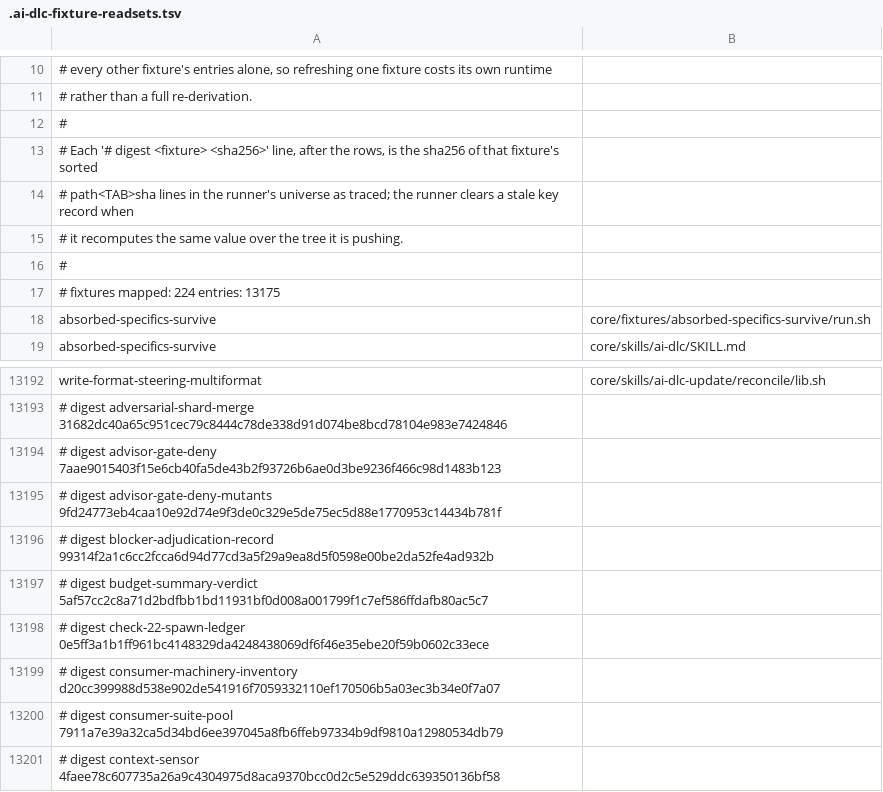
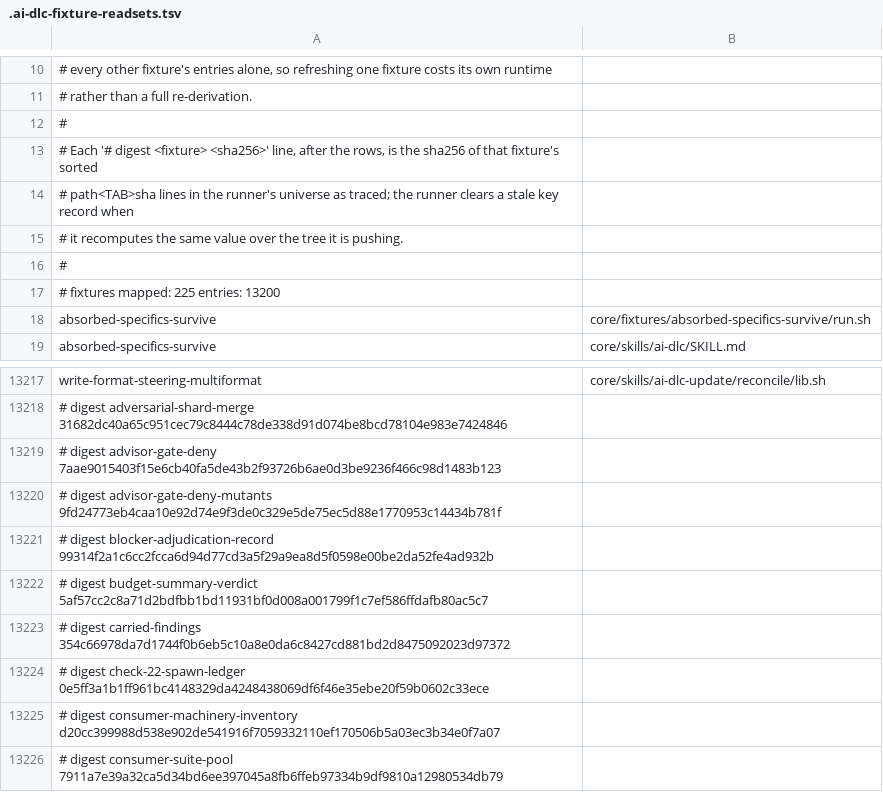
Before and after one commit to euron8/ai-dlc, a TSV file: .ai-dlc-fixture-readsets.tsv, drawn as a sheet; only a part is shown, gaps mark what is left out; the shorter side is filled out with more unchanged rows; the diff covers the shown part only.

```diff
--- a/.ai-dlc-fixture-readsets.tsv
+++ b/.ai-dlc-fixture-readsets.tsv
@@ -16,3 +16,3 @@
 #
-# fixtures mapped: 224    entries: 13175
+# fixtures mapped: 225    entries: 13200
 absorbed-specifics-survive	core/fixtures/absorbed-specifics-survive/run.sh
@@ -13197,2 +13222,3 @@ write-format-steering-multiformat	core/skills/ai-dlc-update/reconcile/lib.sh
 # digest budget-summary-verdict 5af57cc2c8a71d2bdfbb1bd11931bf0d008a001799f1c7ef586ffdafb80ac5c7
+# digest carried-findings 354c66978da7d1744f0b6eb5c10a8e0da6c8427cd881bd2d8475092023d97372
 # digest check-22-spawn-ledger 0e5ff3a1b1ff961bc4148329da4248438069df6f46e35ebe20f59b0602c33ece
```
Also changed, not shown: 25 added rows elsewhere in this file, 17 other files.
